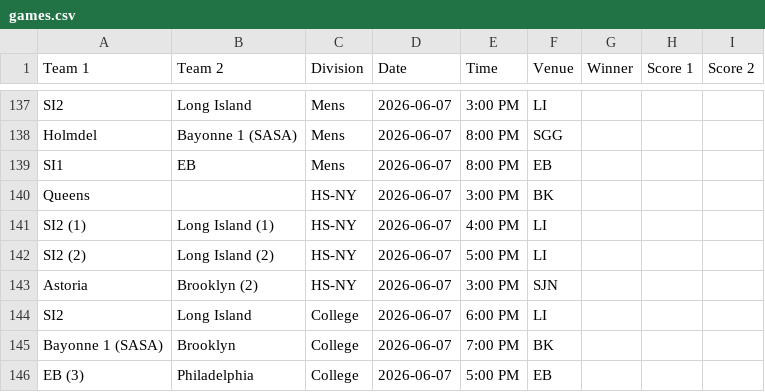
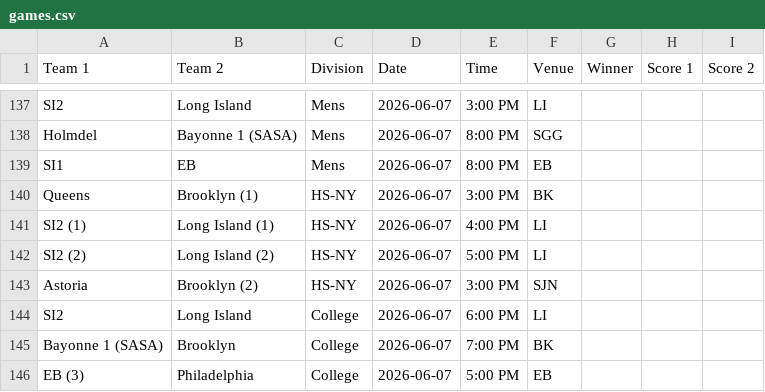
Before and after one commit to nacopticleague/mygamestab, a CSV file: data/games.csv, drawn as a sheet; only a part is shown, gaps mark what is left out.

Commit message:
Update data/games.csv from Google Sheet

```diff
--- a/data/games.csv
+++ b/data/games.csv
@@ -139,3 +139,3 @@ Holmdel,Bayonne 1 (SASA),Mens,2026-06-07,8:00 PM,SGG,,,
 SI1,EB,Mens,2026-06-07,8:00 PM,EB,,,
-Queens,,HS-NY,2026-06-07,3:00 PM,BK,,,
+Queens,Brooklyn (1),HS-NY,2026-06-07,3:00 PM,BK,,,
 SI2 (1),Long Island (1),HS-NY,2026-06-07,4:00 PM,LI,,,
```
